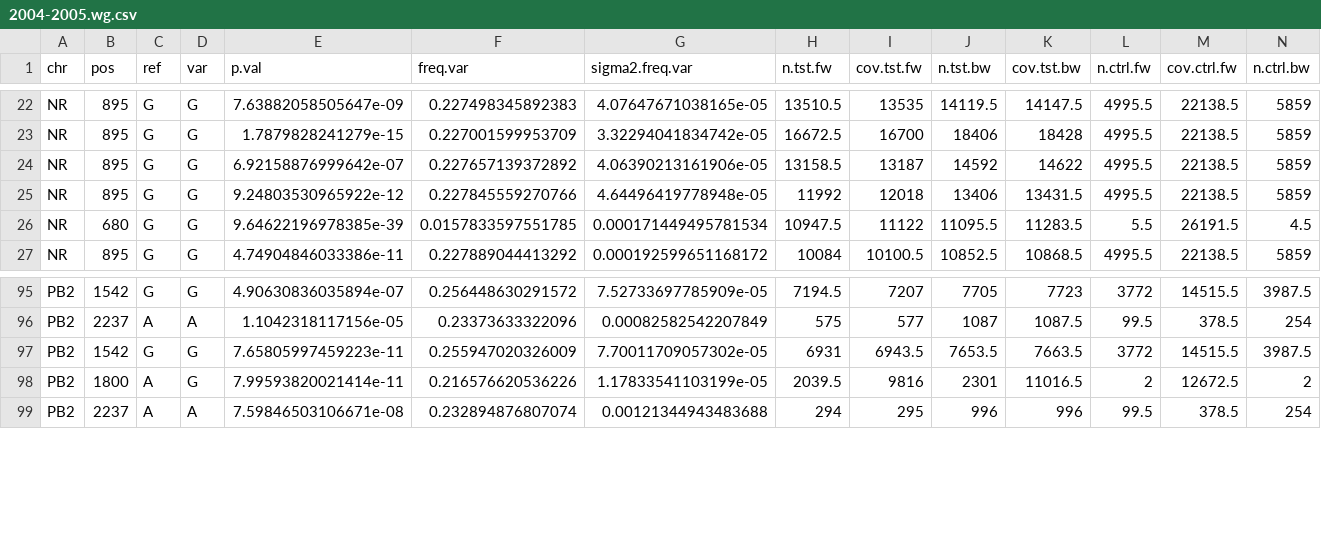
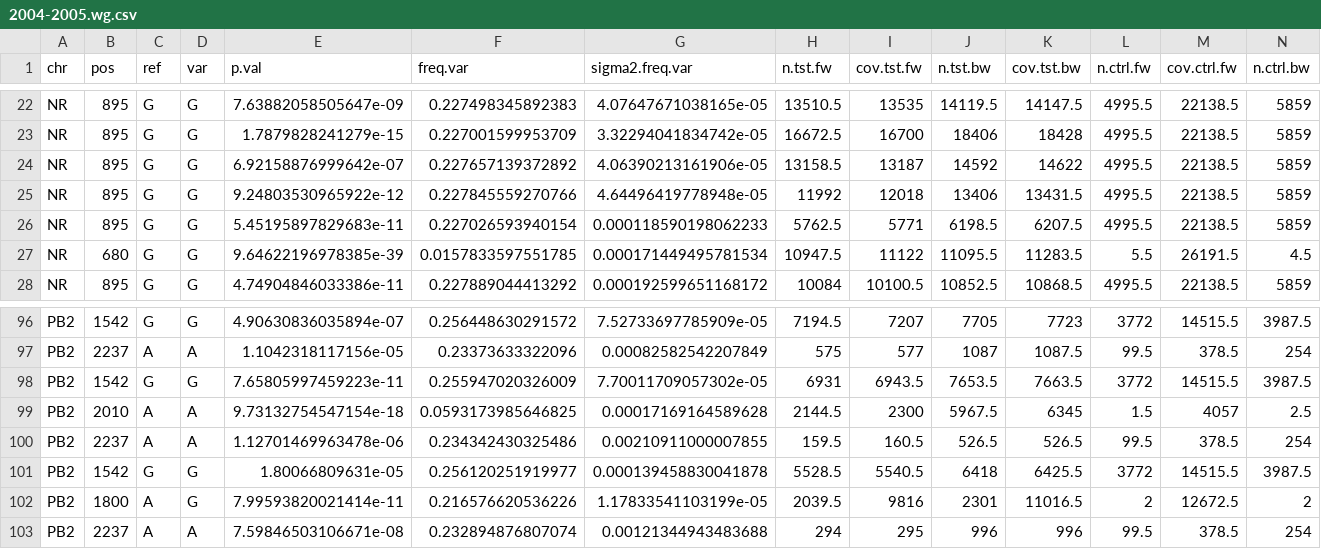
Before and after one commit to lauringlab/Fluvacs_paper, a CSV file: results/2004-2005.wg.csv, drawn as a sheet; only a part is shown, gaps mark what is left out; rows hold the shown columns only; the diff names each change by its address in the sheet, - before the commit and + after, or states it on an @@ line.

```diff
--- a/results/2004-2005.wg.csv
+++ b/results/2004-2005.wg.csv
+row 26: NR | 895 | G | G | 5.45195897829683e-11 | 0.227026593940154 | 0.000118590198062233 | 5762.5 | 5771 | 6198.5 | 6207.5 | 4995.5 | 22138.5 | 5859
+row 99: PB2 | 2010 | A | A | 9.73132754547154e-18 | 0.0593173985646825 | 0.00017169164589628 | 2144.5 | 2300 | 5967.5 | 6345 | 1.5 | 4057 | 2.5
+row 100: PB2 | 2237 | A | A | 1.12701469963478e-06 | 0.234342430325486 | 0.00210911000007855 | 159.5 | 160.5 | 526.5 | 526.5 | 99.5 | 378.5 | 254
+row 101: PB2 | 1542 | G | G | 1.80066809631e-05 | 0.256120251919977 | 0.000139458830041878 | 5528.5 | 5540.5 | 6418 | 6425.5 | 3772 | 14515.5 | 3987.5
```
Also changed, not shown: results/2005-2006.wg.csv, 18 other files.
